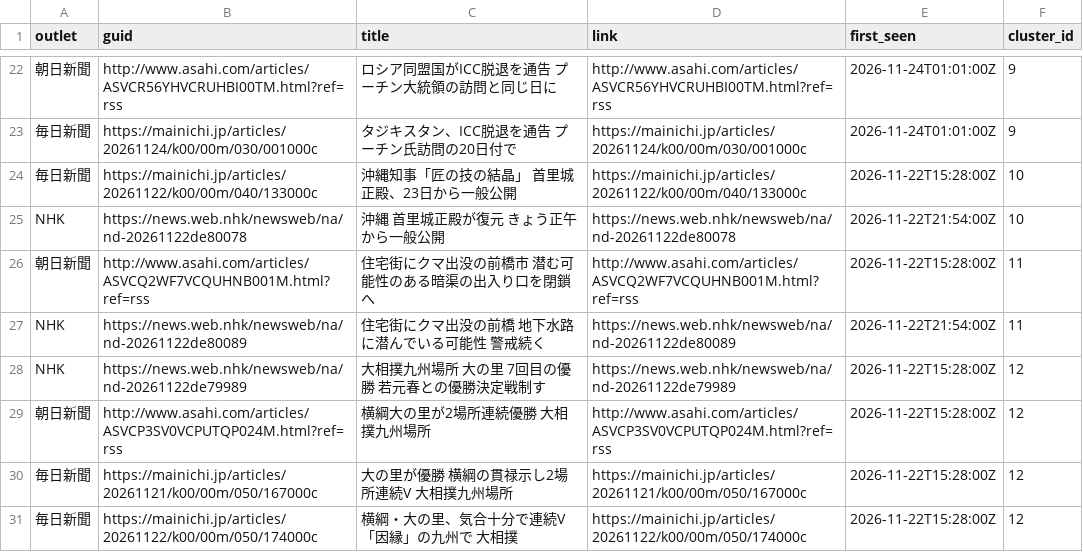
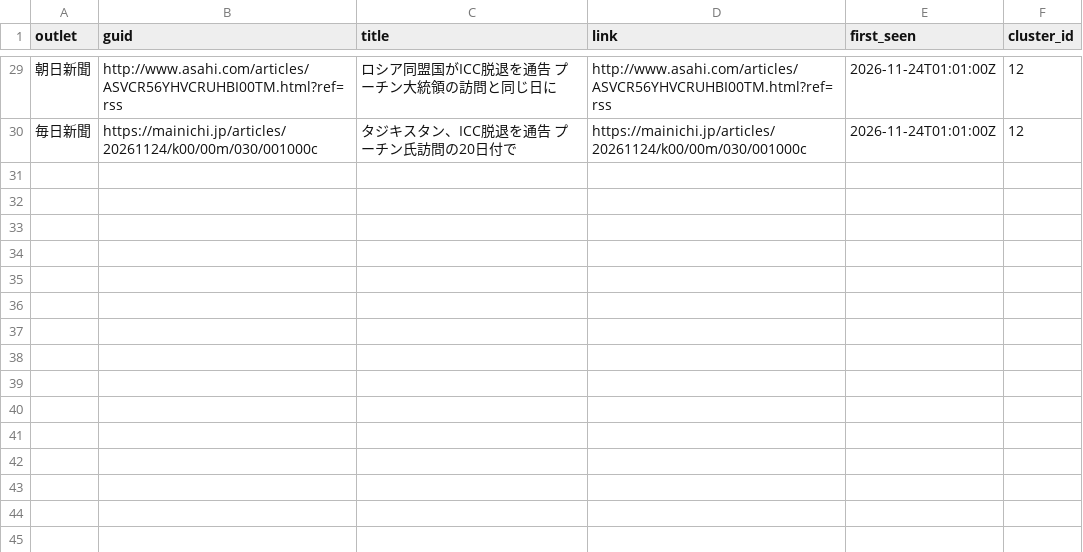
Before and after one commit to twill3c/midashi-sanmenkyo, a CSV file: data/processed/clusters.csv, drawn as a sheet; only a part is shown, gaps mark what is left out; removed rows and columns are numbered as before the commit, all else as after; the diff covers the shown part only; the diff names each change by its address in the sheet, - before the commit and + after, or states it on an @@ line.

```diff
--- a/data/processed/clusters.csv
+++ b/data/processed/clusters.csv
-F29:F30 (cluster_id): 9
+F29:F30 (cluster_id): 12
-row 24: 毎日新聞 | https://mainichi.jp/articles/20261122/k00/00m/040/133000c | 沖縄知事「匠の技の結晶」 首里城正殿、23日から一般公開 | https://mainichi.jp/articles/20261122/k00/00m/040/133000c | 2026-11-22T15:28:00Z | 10
-row 25: NHK | https://news.web.nhk/newsweb/na/nd-20261122de80078 | 沖縄 首里城正殿が復元 きょう正午から一般公開 | https://news.web.nhk/newsweb/na/nd-20261122de80078 | 2026-11-22T21:54:00Z | 10
-row 26: 朝日新聞 | http://www.asahi.com/articles/ASVCQ2WF7VCQUHNB001M.html?ref=rss | 住宅街にクマ出没の前橋市 潜む可能性のある暗渠の出入り口を閉鎖へ | http://www.asahi.com/articles/ASVCQ2WF7VCQUHNB001M.html?ref=rss | 2026-11-22T15:28:00Z | 11
-row 27: NHK | https://news.web.nhk/newsweb/na/nd-20261122de80089 | 住宅街にクマ出没の前橋 地下水路に潜んでいる可能性 警戒続く | https://news.web.nhk/newsweb/na/nd-20261122de80089 | 2026-11-22T21:54:00Z | 11
-row 28: NHK | https://news.web.nhk/newsweb/na/nd-20261122de79989 | 大相撲九州場所 大の里 7回目の優勝 若元春との優勝決定戦制す | https://news.web.nhk/newsweb/na/nd-20261122de79989 | 2026-11-22T15:28:00Z | 12
-row 29: 朝日新聞 | http://www.asahi.com/articles/ASVCP3SV0VCPUTQP024M.html?ref=rss | 横綱大の里が2場所連続優勝 大相撲九州場所 | http://www.asahi.com/articles/ASVCP3SV0VCPUTQP024M.html?ref=rss | 2026-11-22T15:28:00Z | 12
-row 30: 毎日新聞 | https://mainichi.jp/articles/20261121/k00/00m/050/167000c | 大の里が優勝 横綱の貫禄示し2場所連続V 大相撲九州場所 | https://mainichi.jp/articles/20261121/k00/00m/050/167000c | 2026-11-22T15:28:00Z | 12
-row 31: 毎日新聞 | https://mainichi.jp/articles/20261122/k00/00m/050/174000c | 横綱・大の里、気合十分で連続V 「因縁」の九州で 大相撲 | https://mainichi.jp/articles/20261122/k00/00m/050/174000c | 2026-11-22T15:28:00Z | 12
```
Also changed, not shown: 13 added rows, 6 removed rows and 14 edited cells elsewhere in this file, data/ledger.csv, data/processed/stats.csv, 5 other files.
